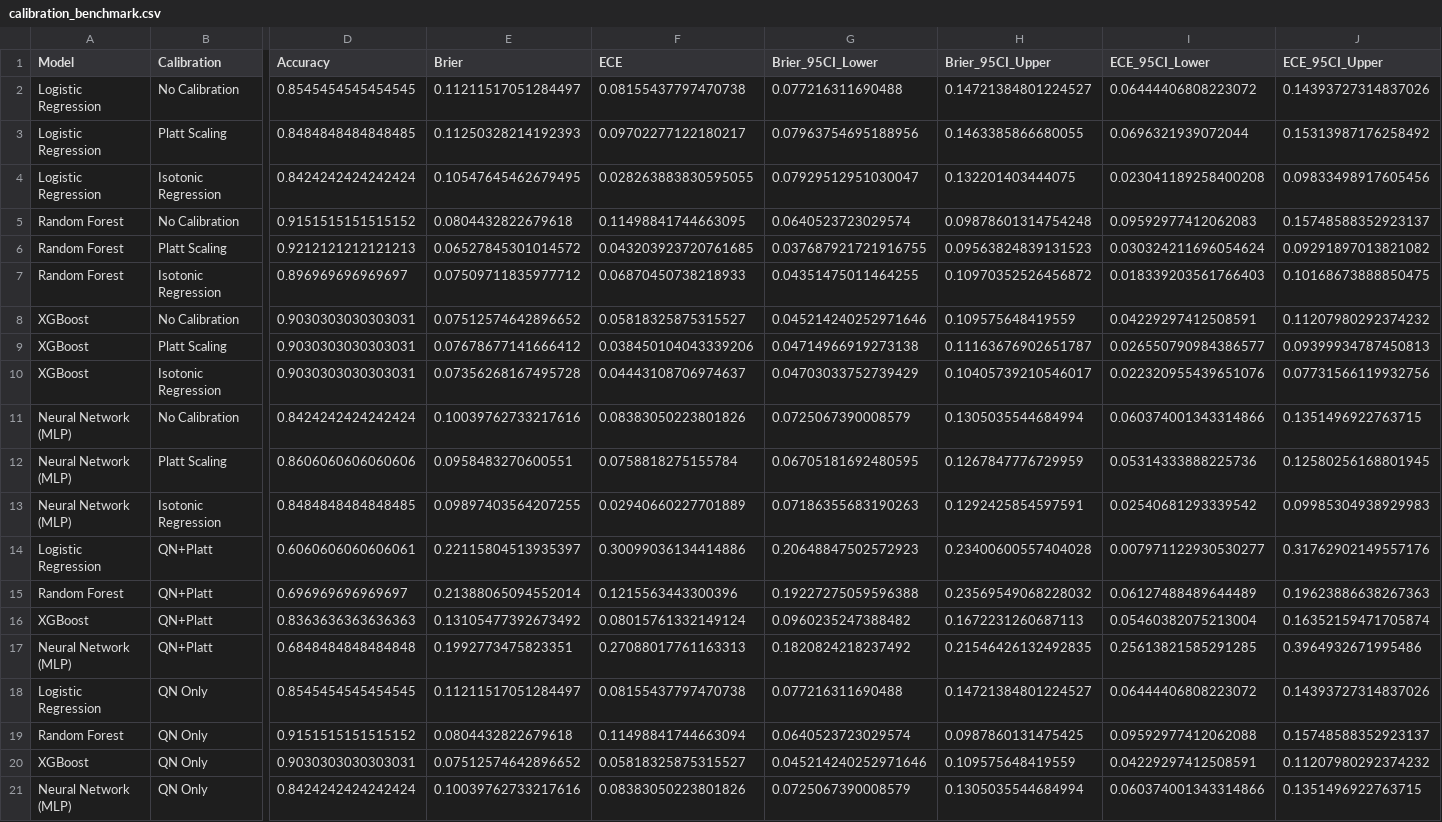
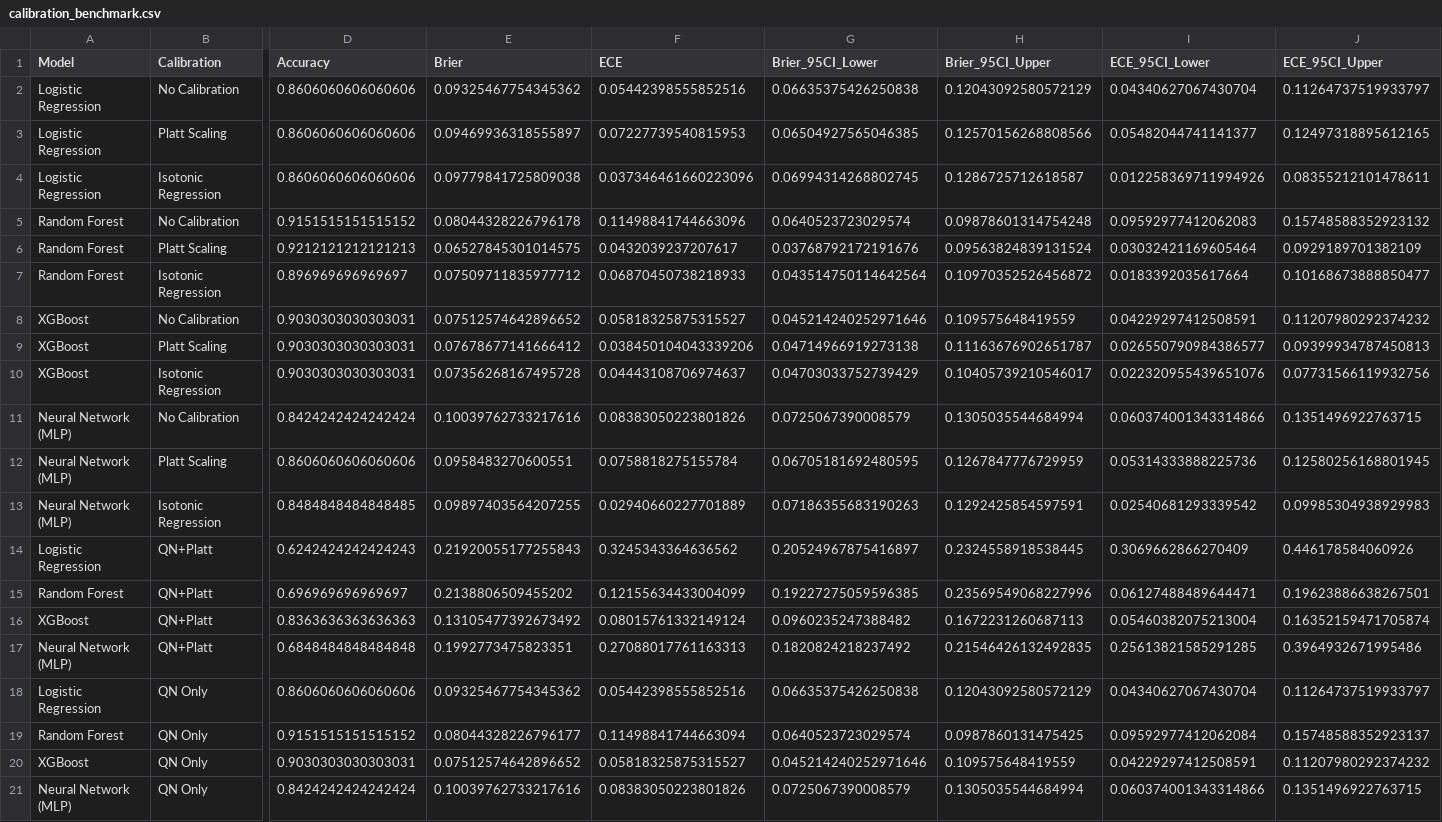
Before and after one commit to Ronisnotasianfr/ColoGrowth-ML, a CSV file: results/calibration_benchmark.csv, drawn as a sheet; only a part is shown, gaps mark what is left out; removed rows and columns are numbered as before the commit, all else as after; rows hold the shown columns only; the diff names each change by its address in the sheet, - before the commit and + after, or states it on an @@ line.

```diff
--- a/results/calibration_benchmark.csv
+++ b/results/calibration_benchmark.csv
-row 2: Logistic Regression | No Calibration | 0.8545454545454545 | 0.11211517051284497 | 0.08155437797470738 | 0.077216311690488 | 0.14721384801224527 | 0.06444406808223072 | 0.14393727314837026
-row 3: Logistic Regression | Platt Scaling | 0.8484848484848485 | 0.11250328214192393 | 0.09702277122180217 | 0.07963754695188956 | 0.1463385866680055 | 0.0696321939072044 | 0.15313987176258492
-row 4: Logistic Regression | Isotonic Regression | 0.8424242424242424 | 0.10547645462679495 | 0.028263883830595055 | 0.07929512951030047 | 0.132201403444075 | 0.023041189258400208 | 0.09833498917605456
+row 2: Logistic Regression | No Calibration | 0.8606060606060606 | 0.09325467754345362 | 0.05442398555852516 | 0.06635375426250838 | 0.12043092580572129 | 0.04340627067430704 | 0.11264737519933797
+row 3: Logistic Regression | Platt Scaling | 0.8606060606060606 | 0.09469936318555897 | 0.07227739540815953 | 0.06504927565046385 | 0.12570156268808566 | 0.05482044741141377 | 0.12497318895612165
+row 4: Logistic Regression | Isotonic Regression | 0.8606060606060606 | 0.09779841725809038 | 0.037346461660223096 | 0.06994314268802745 | 0.1286725712618587 | 0.012258369711994926 | 0.08355212101478611
-E5 (Brier): 0.0804432822679618
+E5 (Brier): 0.08044328226796178
-F5 (ECE): 0.11498841744663095
+F5 (ECE): 0.11498841744663096
-J5 (ECE_95CI_Upper): 0.15748588352923137
+J5 (ECE_95CI_Upper): 0.15748588352923132
-E6 (Brier): 0.06527845301014572
+E6 (Brier): 0.06527845301014575
-F6 (ECE): 0.043203923720761685
+F6 (ECE): 0.0432039237207617
-G6 (Brier_95CI_Lower): 0.037687921721916755
+G6 (Brier_95CI_Lower): 0.03768792172191676
-H6 (Brier_95CI_Upper): 0.09563824839131523
+H6 (Brier_95CI_Upper): 0.09563824839131524
-I6 (ECE_95CI_Lower): 0.030324211696054624
+I6 (ECE_95CI_Lower): 0.03032421169605464
-J6 (ECE_95CI_Upper): 0.09291897013821082
+J6 (ECE_95CI_Upper): 0.0929189701382109
-G7 (Brier_95CI_Lower): 0.04351475011464255
+G7 (Brier_95CI_Lower): 0.043514750114642564
-I7 (ECE_95CI_Lower): 0.018339203561766403
+I7 (ECE_95CI_Lower): 0.0183392035617664
-J7 (ECE_95CI_Upper): 0.10168673888850475
+J7 (ECE_95CI_Upper): 0.10168673888850477
-row 14: Logistic Regression | QN+Platt | 0.6060606060606061 | 0.22115804513935397 | 0.30099036134414886 | 0.20648847502572923 | 0.23400600557404028 | 0.007971122930530277 | 0.31762902149557176
-row 15: Random Forest | QN+Platt | 0.696969696969697 | 0.21388065094552014 | 0.1215563443300396 | 0.19227275059596388 | 0.23569549068228032 | 0.06127488489644489 | 0.19623886638267363
+row 14: Logistic Regression | QN+Platt | 0.6242424242424243 | 0.21920055177255843 | 0.3245343364636562 | 0.20524967875416897 | 0.2324558918538445 | 0.3069662866270409 | 0.446178584060926
+row 15: Random Forest | QN+Platt | 0.696969696969697 | 0.2138806509455202 | 0.12155634433004099 | 0.19227275059596385 | 0.23569549068227996 | 0.06127488489644471 | 0.19623886638267501
-row 18: Logistic Regression | QN Only | 0.8545454545454545 | 0.11211517051284497 | 0.08155437797470738 | 0.077216311690488 | 0.14721384801224527 | 0.06444406808223072 | 0.14393727314837026
+row 18: Logistic Regression | QN Only | 0.8606060606060606 | 0.09325467754345362 | 0.05442398555852516 | 0.06635375426250838 | 0.12043092580572129 | 0.04340627067430704 | 0.11264737519933797
-E19 (Brier): 0.0804432822679618
+E19 (Brier): 0.08044328226796177
-I19 (ECE_95CI_Lower): 0.09592977412062088
+I19 (ECE_95CI_Lower): 0.09592977412062084
```
Also changed, not shown: results/clinical_utility_nnt.csv, results/cox_ph_model_summary.csv, 19 other files.
